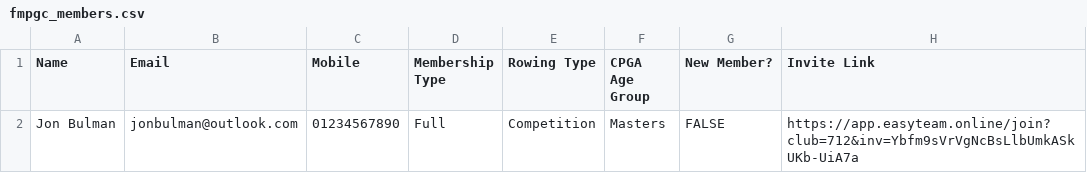
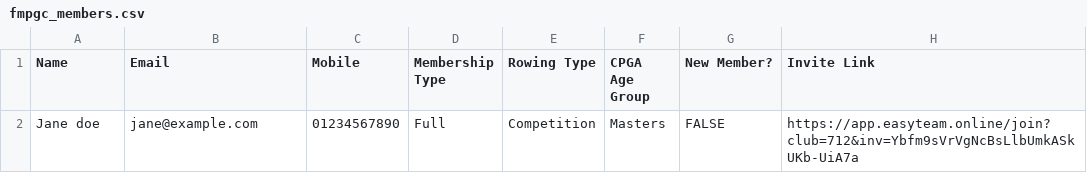
Before and after one commit to JonBulman/fmpgc, a CSV file: data/fmpgc_members.csv, drawn as a sheet.

```diff
--- a/data/fmpgc_members.csv
+++ b/data/fmpgc_members.csv
@@ -1,2 +1,2 @@
 Name,Email,Mobile,Membership Type,Rowing Type,CPGA Age Group,New Member?,Invite Link
-Jon Bulman,jonbulman@outlook.com,01234567890,Full,Competition,Masters,FALSE,https://app.easyteam.online/join?club=712&inv=Ybfm9sVrVgNcBsLlbUmkASkUKb-UiA7a
+Jane doe,jane@example.com,01234567890,Full,Competition,Masters,FALSE,https://app.easyteam.online/join?club=712&inv=Ybfm9sVrVgNcBsLlbUmkASkUKb-UiA7a
```
Also changed, not shown: 4 other files.
